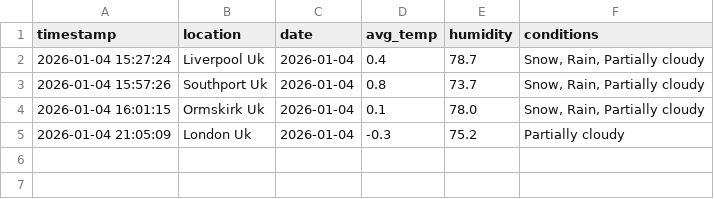
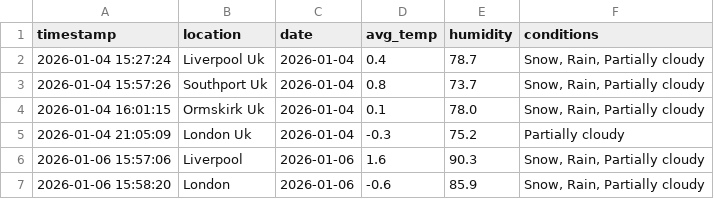
Before and after one commit to Isaac-D-Ritchie/CIS1702-CW2-Git-Happens, a CSV file: reporting.csv, drawn as a sheet; the diff names each change by its address in the sheet, - before the commit and + after, or states it on an @@ line.

```diff
--- a/reporting.csv
+++ b/reporting.csv
+row 6: 2026-01-06 15:57:06 | Liverpool | 2026-01-06 | 1.6 | 90.3 | Snow, Rain, Partially cloudy
+row 7: 2026-01-06 15:58:20 | London | 2026-01-06 | -0.6 | 85.9 | Snow, Rain, Partially cloudy
```
Also changed, not shown: 3 other files.
